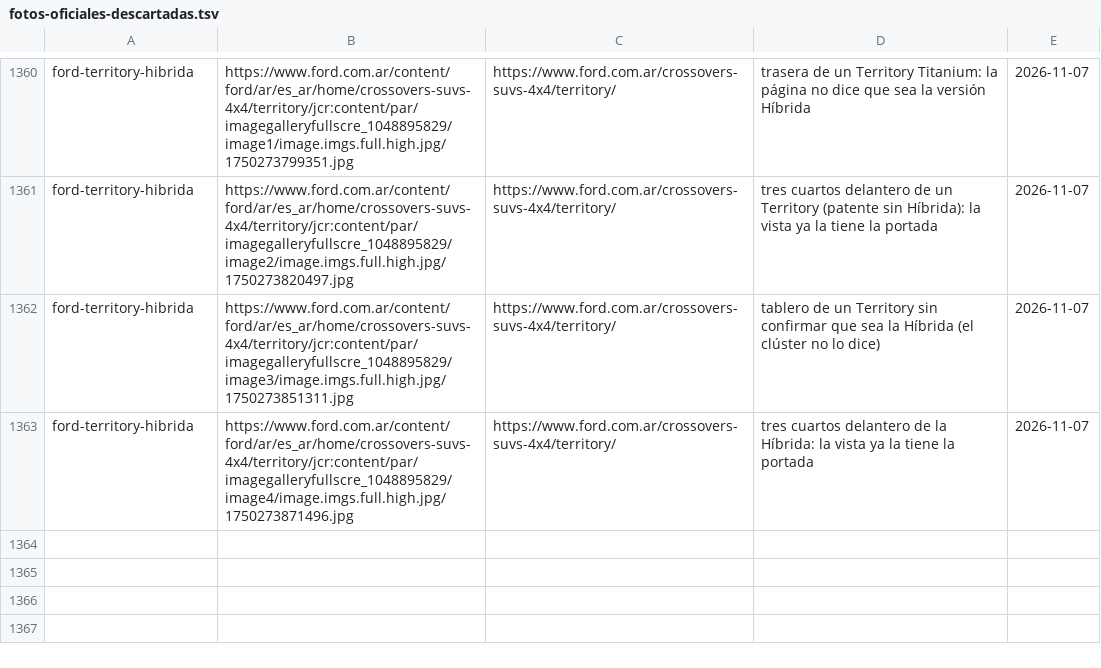
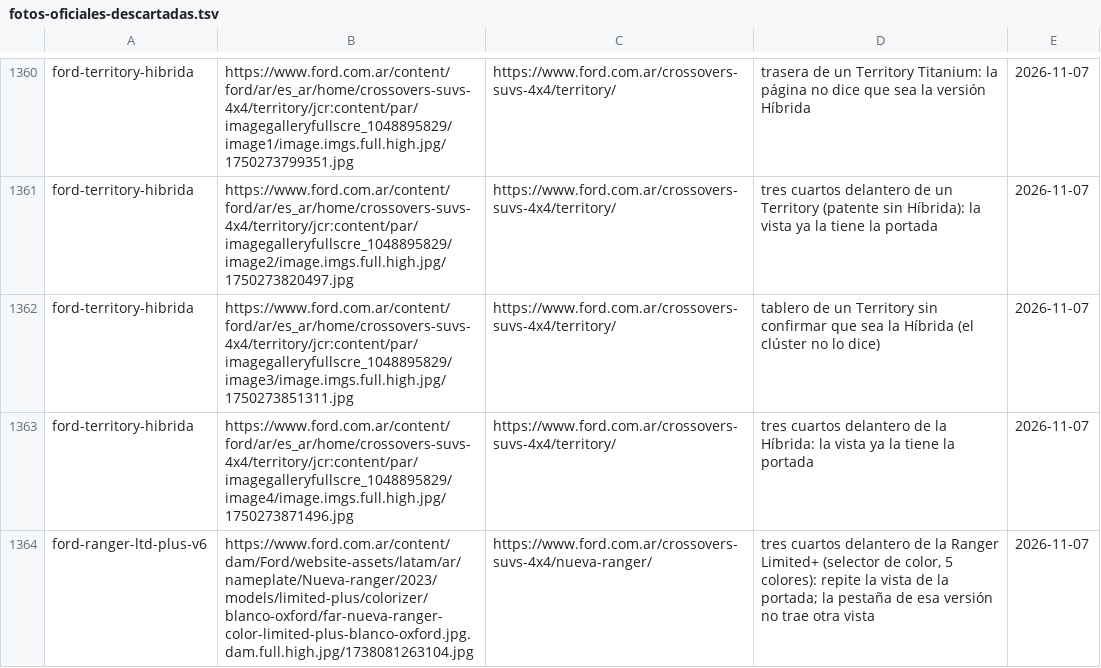
Before and after one commit to mgorganchian/autolofy, a TSV file: fotos-oficiales-descartadas.tsv, drawn as a sheet; only a part is shown, gaps mark what is left out; the diff names each change by its address in the sheet, - before the commit and + after, or states it on an @@ line.

```diff
--- a/fotos-oficiales-descartadas.tsv
+++ b/fotos-oficiales-descartadas.tsv
+row 1364: ford-ranger-ltd-plus-v6 | https://www.ford.com.ar/content/dam/Ford/website-assets/latam/ar/nameplate/Nueva-ranger/2023/models/limited-plus/colorizer/blanco-oxford/far-nueva-ranger-color-limited-plus-blanco-oxford.jpg.dam.full.high.jpg/1738081263104.jpg | https://www.ford.com.ar/crossovers-suvs-4x4/nueva-ranger/ | tres cuartos delantero de la Ranger Limited+ (selector de color, 5 colores): repite la vista de la portada; la pestaña de esa versión no trae otra vista | 2026-11-07
```
Also changed, not shown: datos-fuentes.tsv, 4 other files.
